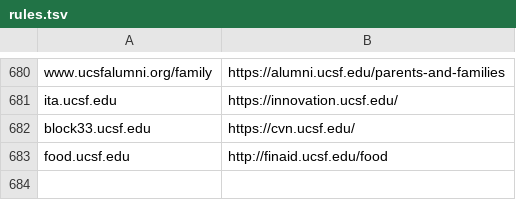
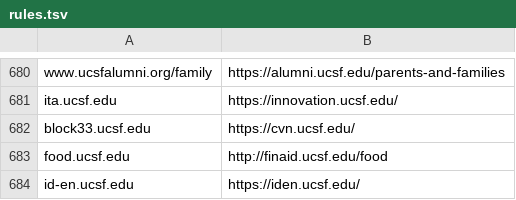
Before and after one commit to ucsf-web-services/redirect-service, a TSV file: rules.tsv, drawn as a sheet; only a part is shown, gaps mark what is left out; the diff names each change by its address in the sheet, - before the commit and + after, or states it on an @@ line.

Commit message:
please update the rules.tsv
please update the rules.tsv against request #RITM0148712

```diff
--- a/rules.tsv
+++ b/rules.tsv
+row 684: id-en.ucsf.edu | https://iden.ucsf.edu/
```
